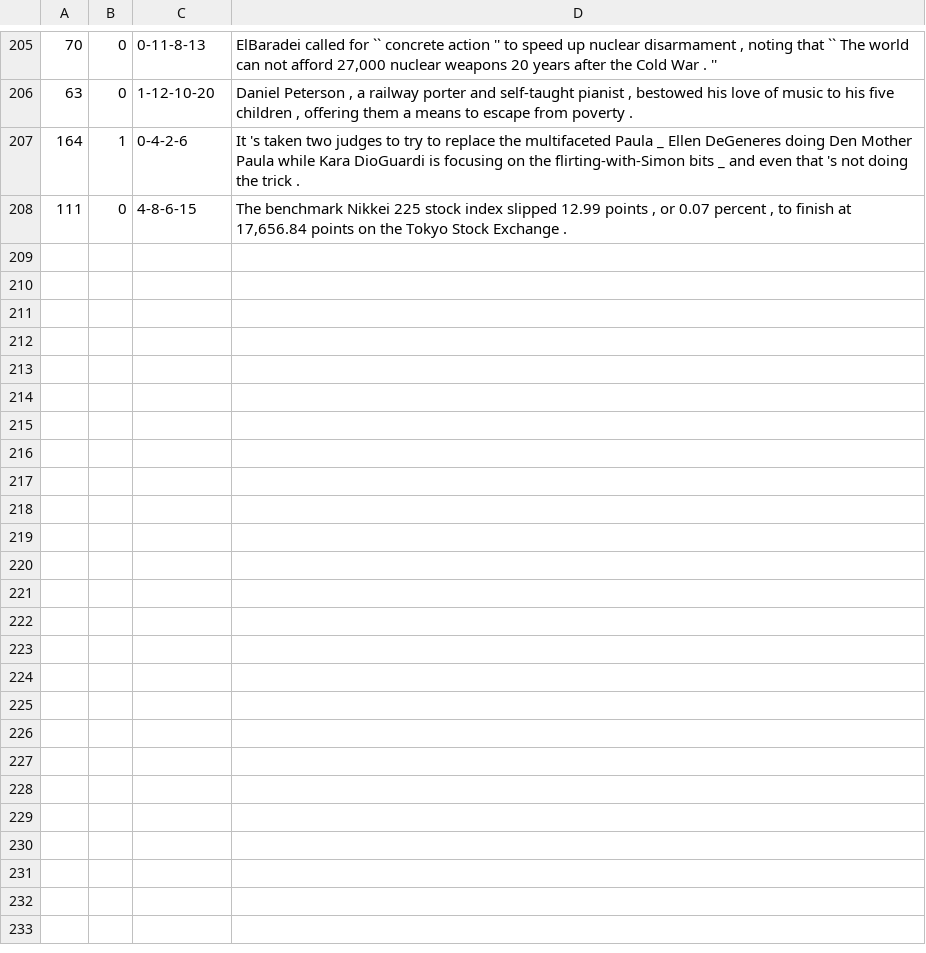
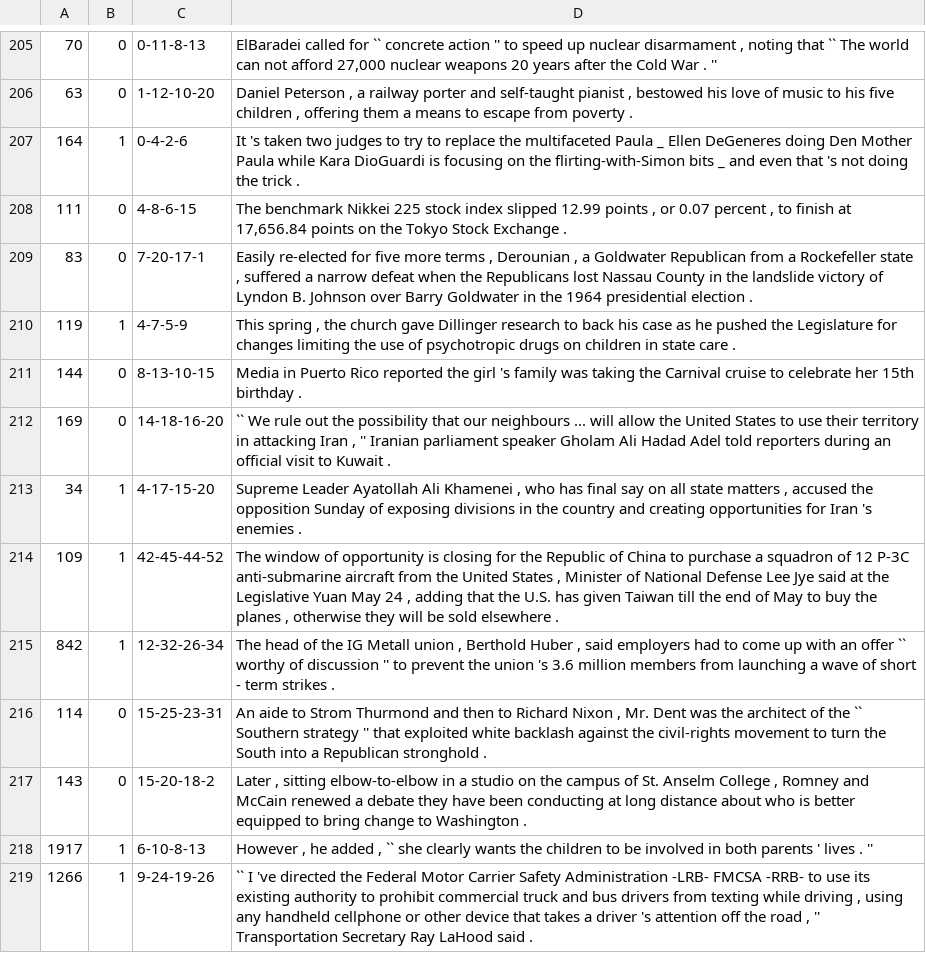
Before and after one commit to aryehgigi/bert-advcl-classification, a TSV file: data/train.tsv, drawn as a sheet; only a part is shown, gaps mark what is left out.

Commit message:
oops

```diff
--- a/data/train.tsv
+++ b/data/train.tsv
@@ -208 +208,12 @@
 111	0	4-8-6-15	The benchmark Nikkei 225 stock index slipped 12.99 points , or 0.07 percent , to finish at 17,656.84 points on the Tokyo Stock Exchange .
+83	0	7-20-17-1	Easily re-elected for five more terms , Derounian , a Goldwater Republican from a Rockefeller state , suffered a narrow defeat when the Republicans lost Nassau County in the landslide victory of Lyndon B. Johnson over Barry Goldwater in the 1964 presidential election .
+119	1	4-7-5-9	This spring , the church gave Dillinger research to back his case as he pushed the Legislature for changes limiting the use of psychotropic drugs on children in state care .
+144	0	8-13-10-15	Media in Puerto Rico reported the girl 's family was taking the Carnival cruise to celebrate her 15th birthday .
+169	0	14-18-16-20	`` We rule out the possibility that our neighbours ... will allow the United States to use their territory in attacking Iran , '' Iranian parliament speaker Gholam Ali Hadad Adel told reporters during an official visit to Kuwait .
+34	1	4-17-15-20	Supreme Leader Ayatollah Ali Khamenei , who has final say on all state matters , accused the opposition Sunday of exposing divisions in the country and creating opportunities for Iran 's enemies .
+109	1	42-45-44-52	The window of opportunity is closing for the Republic of China to purchase a squadron of 12 P-3C anti-submarine aircraft from the United States , Minister of National Defense Lee Jye said at the Legislative Yuan May 24 , adding that the U.S. has given Taiwan till the end of May to buy the planes , otherwise they will be sold elsewhere .
+842	1	12-32-26-34	The head of the IG Metall union , Berthold Huber , said employers had to come up with an offer `` worthy of discussion '' to prevent the union 's 3.6 million members from launching a wave of short - term strikes .
+114	0	15-25-23-31	An aide to Strom Thurmond and then to Richard Nixon , Mr. Dent was the architect of the `` Southern strategy '' that exploited white backlash against the civil-rights movement to turn the South into a Republican stronghold .
+143	0	15-20-18-2	Later , sitting elbow-to-elbow in a studio on the campus of St. Anselm College , Romney and McCain renewed a debate they have been conducting at long distance about who is better equipped to bring change to Washington .
+1917	1	6-10-8-13	However , he added , `` she clearly wants the children to be involved in both parents ' lives . ''
+1266	1	9-24-19-26	`` I 've directed the Federal Motor Carrier Safety Administration -LRB- FMCSA -RRB- to use its existing authority to prohibit commercial truck and bus drivers from texting while driving , using any handheld cellphone or other device that takes a driver 's attention off the road , '' Transportation Secretary Ray LaHood said .
```
